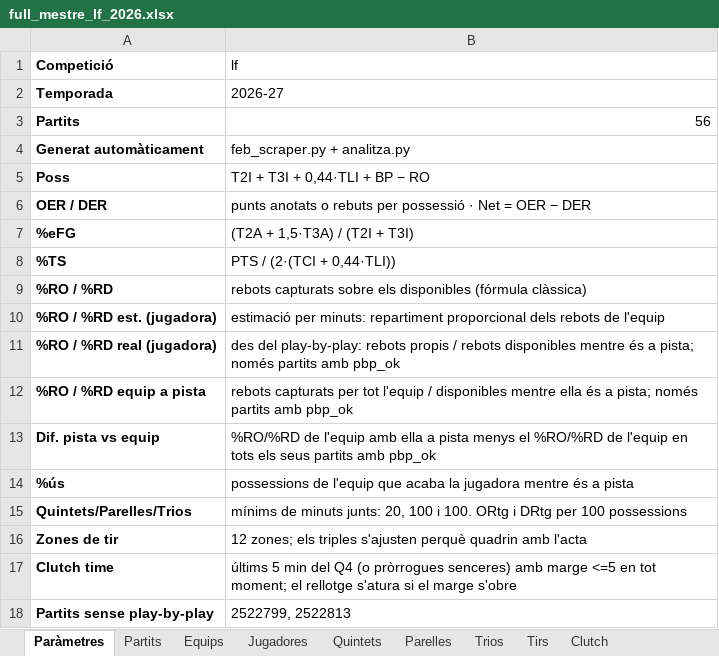
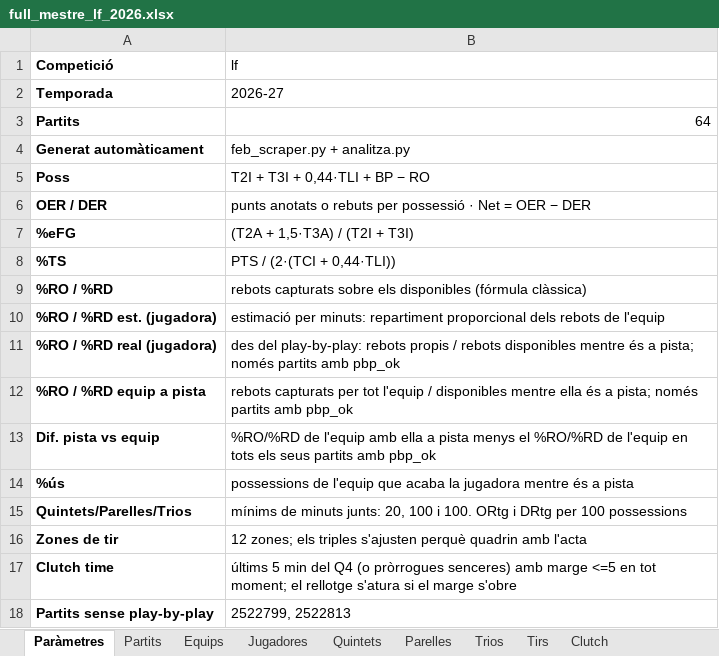
Before and after one commit to pauf94/dades-feb, an Excel workbook: fulls/full_mestre_lf_2026.xlsx, sheet Paràmetres, drawn as a sheet; values as stored, in another font and other column widths than the file's, no borders; the diff names each change by its address in the sheet, - before the commit and + after, or states it on an @@ line.

```diff
--- a/fulls/full_mestre_lf_2026.xlsx (sheet Paràmetres)
+++ b/fulls/full_mestre_lf_2026.xlsx (sheet Paràmetres)
-B3 (lf): 56
+B3 (lf): 64
```
Also changed, not shown: sheet Jugadores, sheet Tirs, sheet Parelles, sheet Clutch, sheet Equips, sheet Partits, 2 more sheets, fulls/full_mestre_challenge_2026.xlsx, fulls/full_mestre_lf2a_2026.xlsx, 55 other files.
